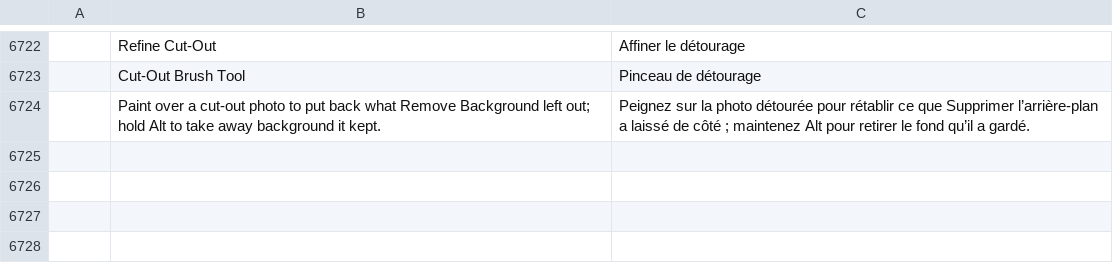
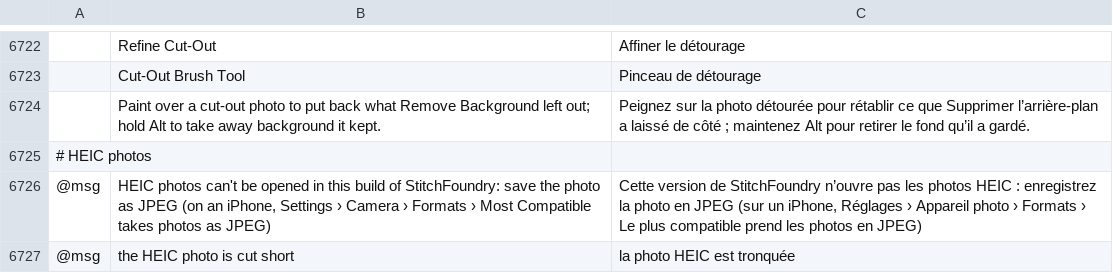
Before and after one commit to Stitchwright/StitchFoundry, a TSV file: crates/ui-egui/src/i18n/fr.tsv, drawn as a sheet; only a part is shown, gaps mark what is left out; the diff names each change by its address in the sheet, - before the commit and + after, or states it on an @@ line.

```diff
--- a/crates/ui-egui/src/i18n/fr.tsv
+++ b/crates/ui-egui/src/i18n/fr.tsv
+row 6725: # HEIC photos
+row 6726: @msg | HEIC photos can't be opened in this build of StitchFoundry: save the photo as JPEG (on an iPhone, Settings › Camera › Formats › Most Compatible takes photos as JPEG) | Cette version de StitchFoundry n’ouvre pas les photos HEIC : enregistrez la photo en JPEG (sur un iPhone, Réglages › Appareil photo › Formats › Le plus compatible prend les photos en JPEG)
+row 6727: @msg | the HEIC photo is cut short | la photo HEIC est tronquée
```
Also changed, not shown: crates/ui-egui/src/i18n/cs.tsv, crates/ui-egui/src/i18n/de.tsv, 19 other files.
